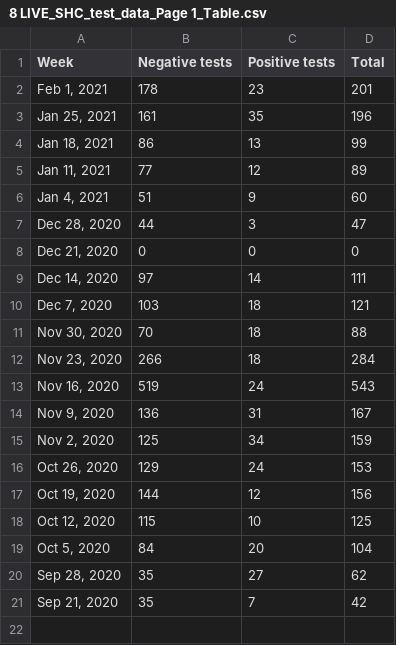
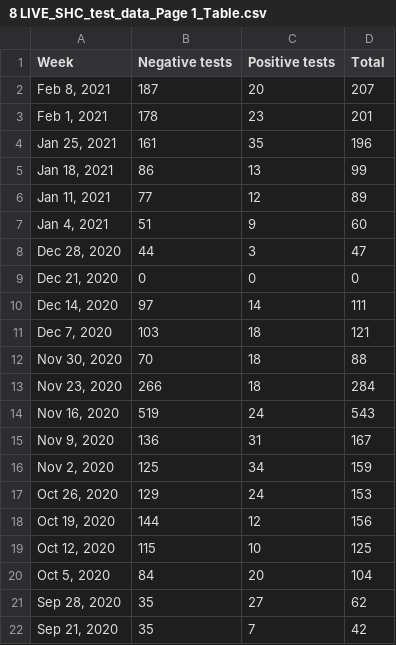
Before and after one commit to bomeara/brianomearainfo, a CSV file: docs/8 LIVE_SHC_test_data_Page 1_Table.csv, drawn as a sheet.

```diff
--- a/docs/8 LIVE_SHC_test_data_Page 1_Table.csv
+++ b/docs/8 LIVE_SHC_test_data_Page 1_Table.csv
@@ -1,2 +1,3 @@
 Week,Negative tests,Positive tests,Total
+"Feb 8, 2021",187,20,207
 "Feb 1, 2021",178,23,201
```
Also changed, not shown: docs/2 new cases_Page 1_Time series.csv, 3 other files.
